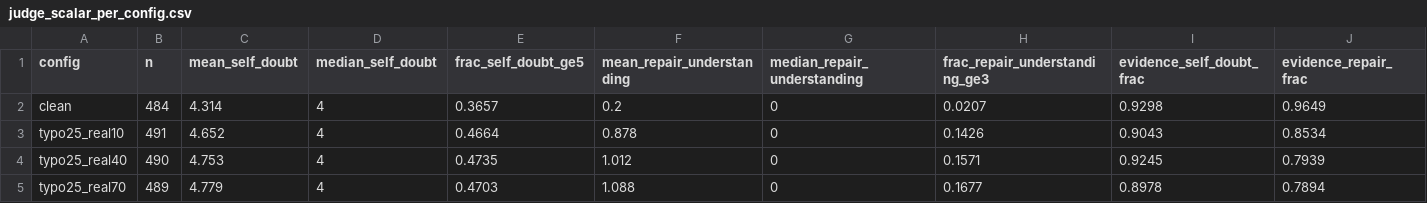
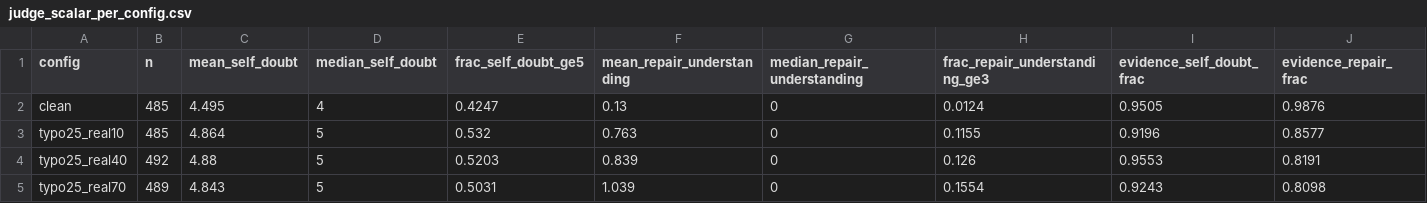
Before and after one commit to ronshtricker1210/NLP_project, a CSV file: full_analysis/analysis_tables/gsm8k/results_20000/judge_scalar_per_config.csv, drawn as a sheet; only a part is shown; the diff covers the shown part only.

```diff
--- a/full_analysis/analysis_tables/gsm8k/results_20000/judge_scalar_per_config.csv
+++ b/full_analysis/analysis_tables/gsm8k/results_20000/judge_scalar_per_config.csv
@@ -1,5 +1,5 @@
 config,n,mean_self_doubt,median_self_doubt,frac_self_doubt_ge5,mean_repair_understanding,median_repair_understanding,frac_repair_understanding_ge3,evidence_self_doubt_frac,evidence_repair_frac
-clean,484,4.314,4,0.3657,0.2,0,0.0207,0.9298,0.9649
-typo25_real10,491,4.652,4,0.4664,0.878,0,0.1426,0.9043,0.8534
-typo25_real40,490,4.753,4,0.4735,1.012,0,0.1571,0.9245,0.7939
-typo25_real70,489,4.779,4,0.4703,1.088,0,0.1677,0.8978,0.7894
+clean,485,4.495,4,0.4247,0.13,0,0.0124,0.9505,0.9876
+typo25_real10,485,4.864,5,0.532,0.763,0,0.1155,0.9196,0.8577
+typo25_real40,492,4.88,5,0.5203,0.839,0,0.126,0.9553,0.8191
+typo25_real70,489,4.843,5,0.5031,1.039,0,0.1554,0.9243,0.8098
```
Also changed, not shown: 43 edited cells elsewhere in this file, full_analysis/analysis_tables/gsm8k/results_20000/judge_scalar_by_outcome.csv, full_analysis/analysis_tables/gsm8k/results_20000/judge_scalar_by_real.csv, 32 other files.
